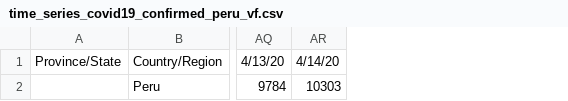
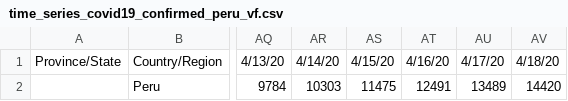
Before and after one commit to RenzoGuzman/Files-COVID-19-Peru, a CSV file: time_series_covid19_confirmed_peru_vf.csv, drawn as a sheet; only a part is shown, gaps mark what is left out; the diff names each change by its address in the sheet, - before the commit and + after, or states it on an @@ line.

Commit message:
Add files via upload

```diff
--- a/time_series_covid19_confirmed_peru_vf.csv
+++ b/time_series_covid19_confirmed_peru_vf.csv
+column AS, rows 1-2: 4/15/20 | 11475
+column AT, rows 1-2: 4/16/20 | 12491
+column AU, rows 1-2: 4/17/20 | 13489
+column AV, rows 1-2: 4/18/20 | 14420
```
